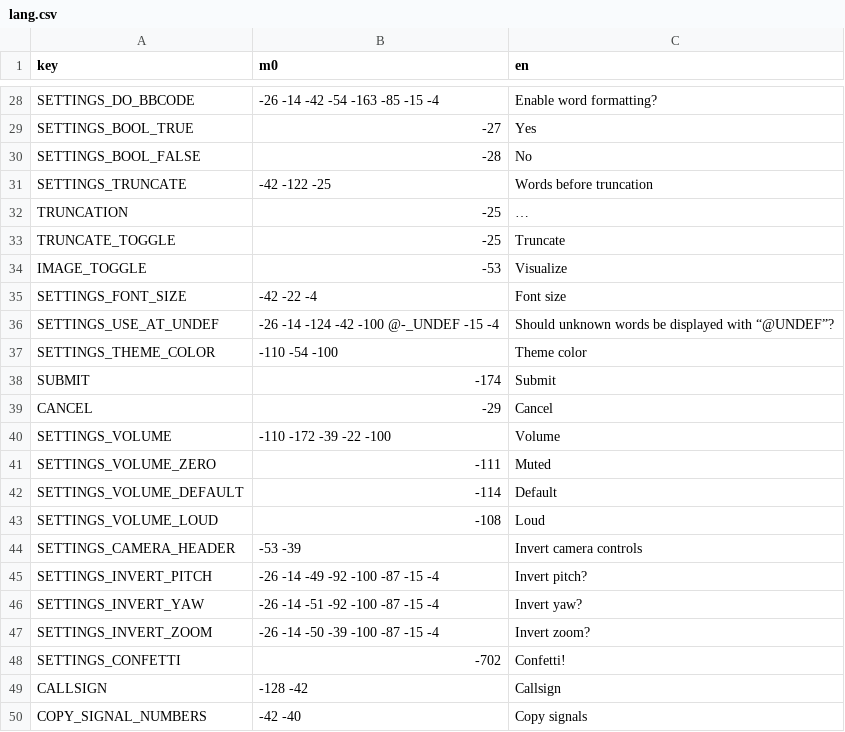
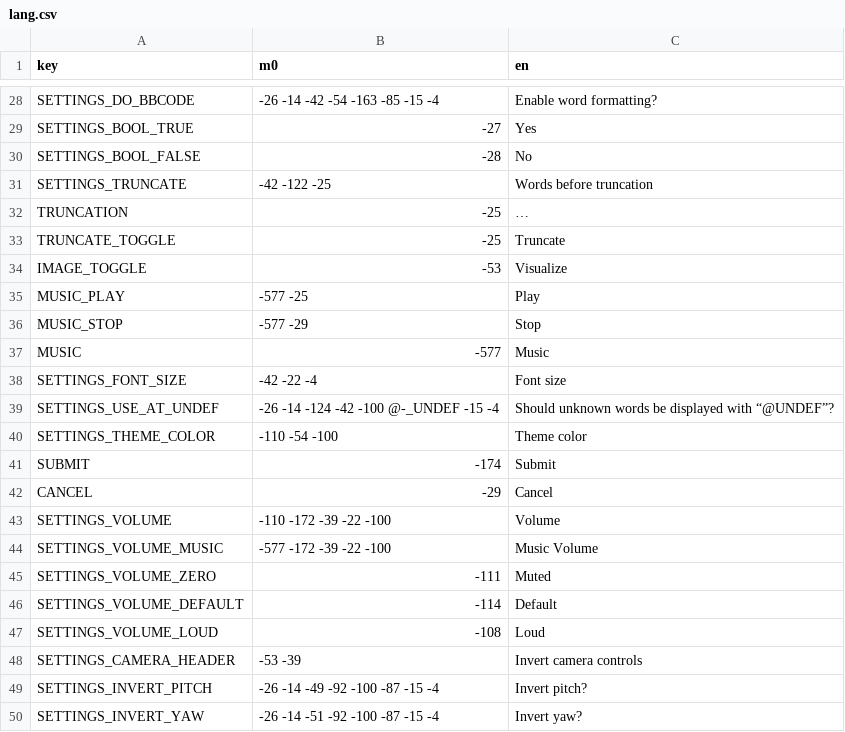
Before and after one commit to A5TR0spud/dscr_asterclient, a CSV file: Localization/lang.csv, drawn as a sheet; only a part is shown, gaps mark what is left out; the shorter side is filled out with more unchanged rows; the diff names each change by its address in the sheet, - before the commit and + after, or states it on an @@ line.

```diff
--- a/Localization/lang.csv
+++ b/Localization/lang.csv
+row 35: MUSIC_PLAY | -577 -25 | Play
+row 36: MUSIC_STOP | -577 -29 | Stop
+row 37: MUSIC | -577 | Music
+row 44: SETTINGS_VOLUME_MUSIC | -577 -172 -39 -22 -100 | Music Volume
```
Also changed, not shown: 7 other files.
